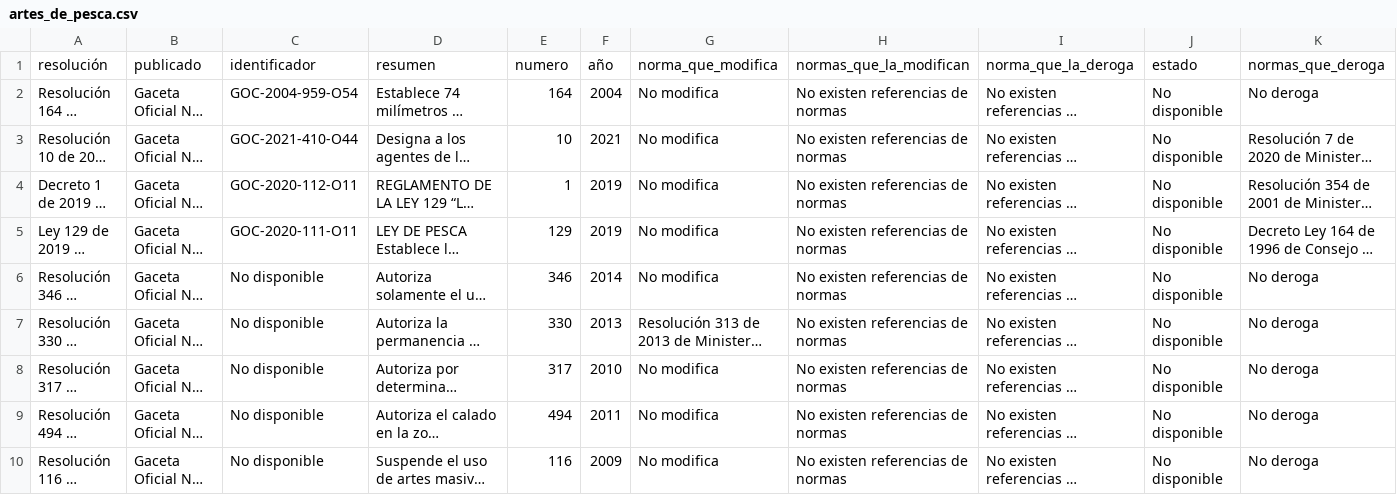
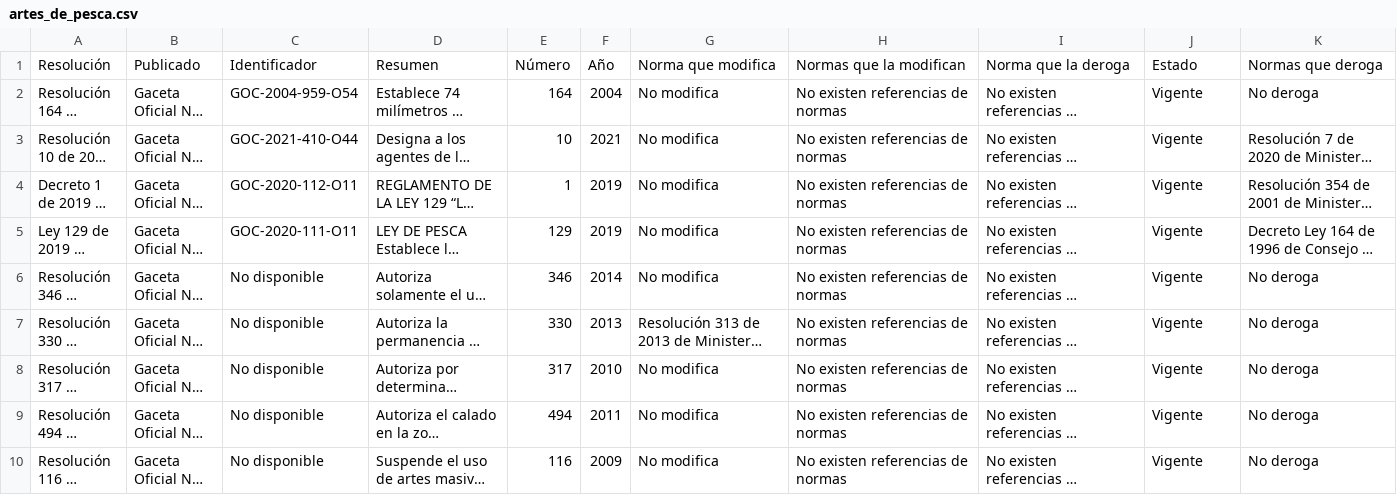
Before and after one commit to ALbertE03/data_product, a CSV file: data/artes_de_pesca.csv, drawn as a sheet; long unchanged cells end in …; removed rows and columns are numbered as before the commit, all else as after; the diff names each change by its address in the sheet, - before the commit and + after, or states it on an @@ line.

```diff
--- a/data/artes_de_pesca.csv
+++ b/data/artes_de_pesca.csv
-row 1: resolución | publicado | identificador | resumen | numero | año | norma_que_modifica | normas_que_la_modifican | norma_que_la_deroga | estado | normas_que_deroga
+row 1: Resolución | Publicado | Identificador | Resumen | Número | Año | Norma que modifica | Normas que la modifican | Norma que la deroga | Estado | Normas que deroga
-J2:J10: No disponible
+J2:J10: Vigente
```
Also changed, not shown: data/autorizacion.csv, data/periodo_de_pesca.csv, 6 other files.
